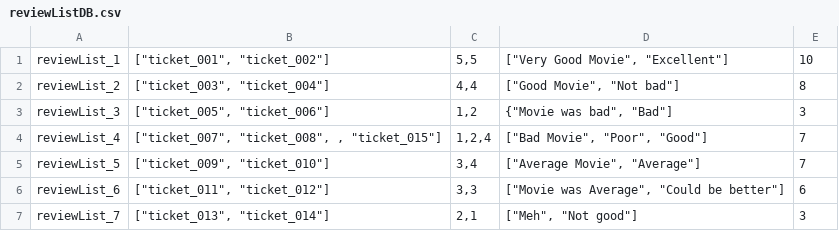
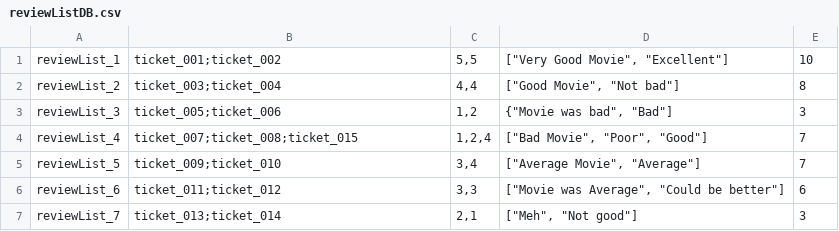
Before and after one commit to yongjicode/oodp2002, a CSV file: src/database/reviewListDB.csv, drawn as a sheet.

Commit message:
Update reviewListDB.csv

```diff
--- a/src/database/reviewListDB.csv
+++ b/src/database/reviewListDB.csv
@@ -1,7 +1,7 @@
-reviewList_1,"[""ticket_001"", ""ticket_002""]","5,5","[""Very Good Movie"", ""Excellent""]",10
-reviewList_2,"[""ticket_003"", ""ticket_004""]","4,4","[""Good Movie"", ""Not bad""]",8
-reviewList_3,"[""ticket_005"", ""ticket_006""]","1,2","{""Movie was bad"", ""Bad""]",3
-reviewList_4,"[""ticket_007"", ""ticket_008"", , ""ticket_015""]","1,2,4","[""Bad Movie"", ""Poor"", ""Good""]",7
-reviewList_5,"[""ticket_009"", ""ticket_010""]","3,4","[""Average Movie"", ""Average""]",7
-reviewList_6,"[""ticket_011"", ""ticket_012""]","3,3","[""Movie was Average"", ""Could be better""]",6
-reviewList_7,"[""ticket_013"", ""ticket_014""]","2,1","[""Meh"", ""Not good""]",3
+reviewList_1,"ticket_001;ticket_002","5,5","[""Very Good Movie"", ""Excellent""]",10
+reviewList_2,"ticket_003;ticket_004","4,4","[""Good Movie"", ""Not bad""]",8
+reviewList_3,"ticket_005;ticket_006","1,2","{""Movie was bad"", ""Bad""]",3
+reviewList_4,"ticket_007;ticket_008;ticket_015","1,2,4","[""Bad Movie"", ""Poor"", ""Good""]",7
+reviewList_5,"ticket_009;ticket_010","3,4","[""Average Movie"", ""Average""]",7
+reviewList_6,"ticket_011;ticket_012","3,3","[""Movie was Average"", ""Could be better""]",6
+reviewList_7,"ticket_013;ticket_014","2,1","[""Meh"", ""Not good""]",3
```
